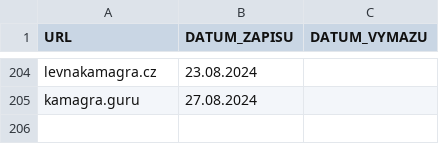
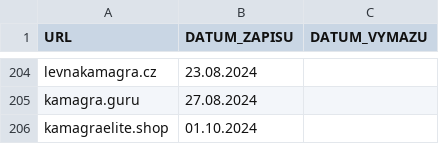
Before and after one commit to analogic/cz-gov-blocks, a CSV file: original/sukl.csv, drawn as a sheet; only a part is shown, gaps mark what is left out.

```diff
--- a/original/sukl.csv
+++ b/original/sukl.csv
@@ -205 +205,2 @@
 "kamagra.guru","27.08.2024",
+"kamagraelite.shop","01.10.2024",
```
Also changed, not shown: csv/sukl.csv, 2 other files.
